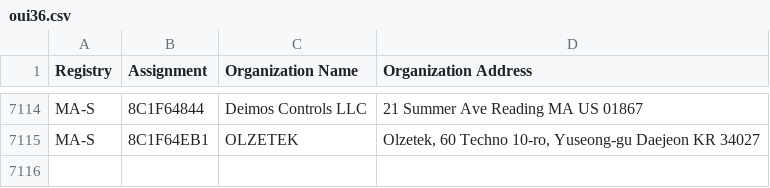
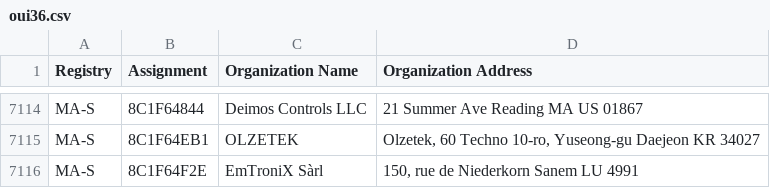
Before and after one commit to runZeroInc/mac-tracker, a CSV file: data/ieee/oui36.csv, drawn as a sheet; only a part is shown, gaps mark what is left out; the diff names each change by its address in the sheet, - before the commit and + after, or states it on an @@ line.

```diff
--- a/data/ieee/oui36.csv
+++ b/data/ieee/oui36.csv
+row 7116: MA-S | 8C1F64F2E | EmTroniX Sàrl | 150, rue de Niederkorn Sanem LU 4991
```
Also changed, not shown: data/ieee/mam.csv, 4 other files.
